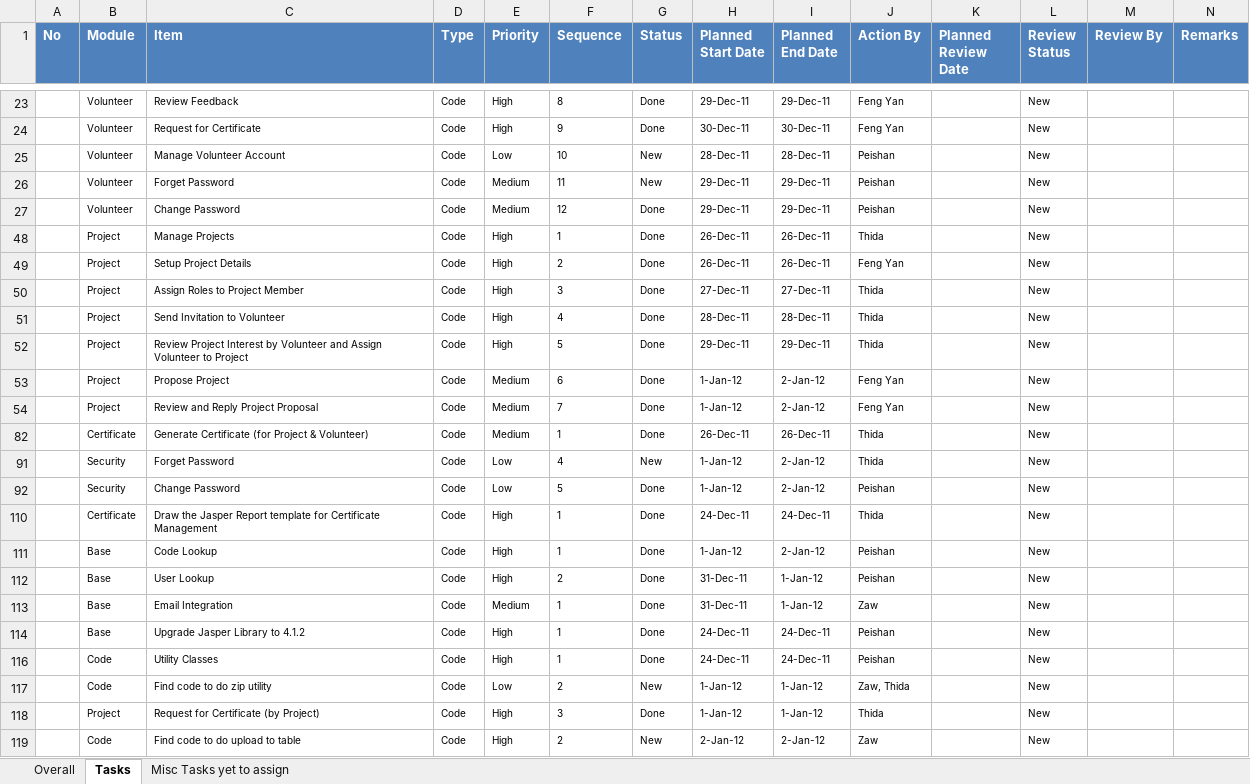
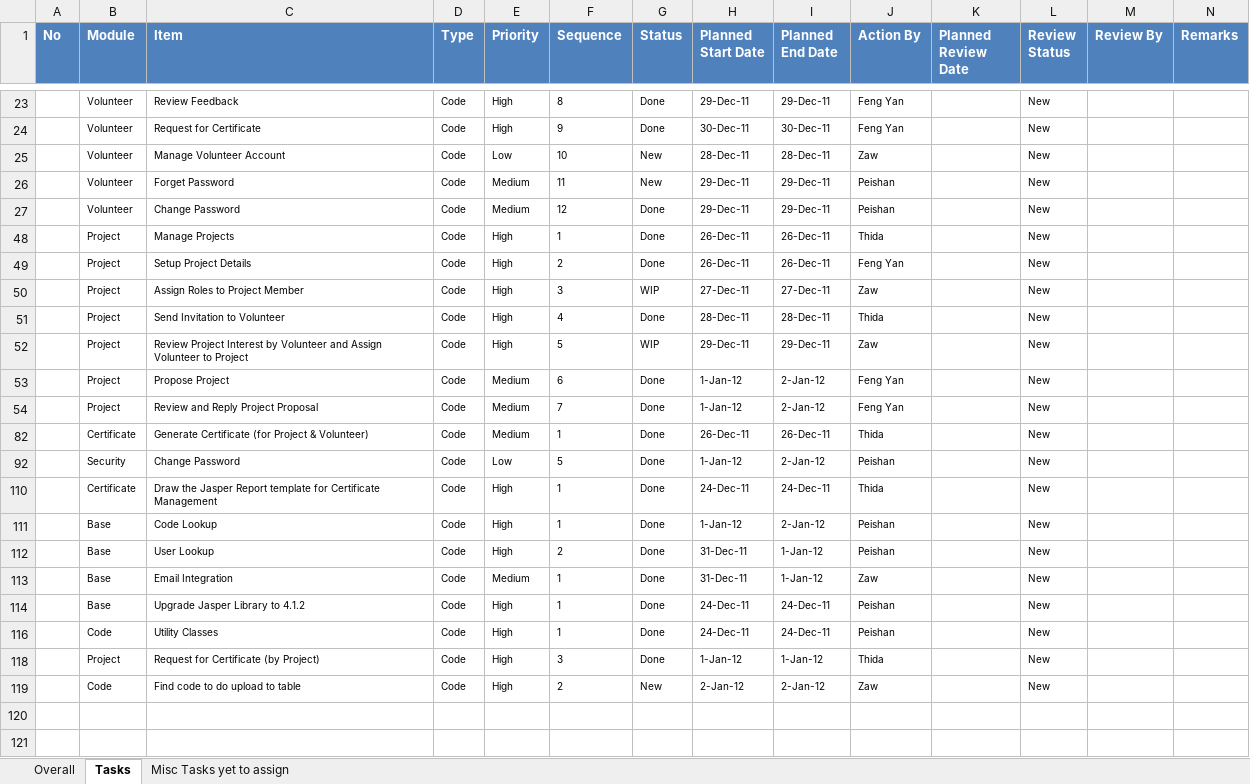
Before and after one commit to imireasa/mtech-se18-t08s, an Excel workbook: docs/PM-1 Project Management/PM-1.2 Plans/PM-1.2.1 Project Plan/vms_pm121_implementation_plan_v0.1a.xlsx, sheet Tasks, drawn as a sheet; only a part is shown, gaps mark what is left out; values as stored, in another font and other column widths than the file's, no borders; conditional formats not drawn; the diff names each change by its address in the sheet, - before the commit and + after, or states it on an @@ line.

Commit message:
clean-up folder update tasks status

```diff
--- a/docs/PM-1 Project Management/PM-1.2 Plans/PM-1.2.1 Project Plan/vms_pm121_implementation_plan_v0.1a.xlsx (sheet Tasks)
+++ b/docs/PM-1 Project Management/PM-1.2 Plans/PM-1.2.1 Project Plan/vms_pm121_implementation_plan_v0.1a.xlsx (sheet Tasks)
-J25 (Action By): Peishan
+J25 (Action By): Zaw
-G50 (Status): Done
+G50 (Status): WIP
-J50 (Action By): Thida
+J50 (Action By): Zaw
-G52 (Status): Done
+G52 (Status): WIP
-J52 (Action By): Thida
+J52 (Action By): Zaw
-row 91:  | Security | Forget Password | Code | Low | 4 | New | 1-Jan-12 | 2-Jan-12 | Thida |  | New
-row 117:  | Code | Find code to do zip utility | Code | Low | 2 | New | 1-Jan-12 | 1-Jan-12 | Zaw, Thida |  | New
```
Also changed, not shown: hidden cells.
